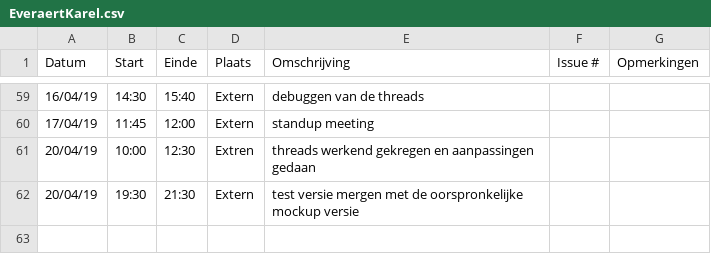
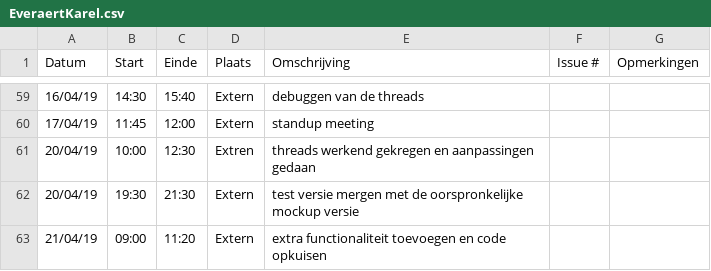
Before and after one commit to WouterStemgee/inventory-management-system-autonomous-drones, a CSV file: logboeken/EveraertKarel.csv, drawn as a sheet; only a part is shown, gaps mark what is left out.

Commit message:
Update EveraertKarel.csv

```diff
--- a/logboeken/EveraertKarel.csv
+++ b/logboeken/EveraertKarel.csv
@@ -62 +62,2 @@ Datum,Start,Einde,Plaats,Omschrijving,Issue #,Opmerkingen
 20/04/19,19:30,21:30,Extern,test versie mergen met de oorspronkelijke mockup versie,,
+21/04/19,09:00,11:20,Extern,extra functionaliteit toevoegen en code opkuisen,,
```
